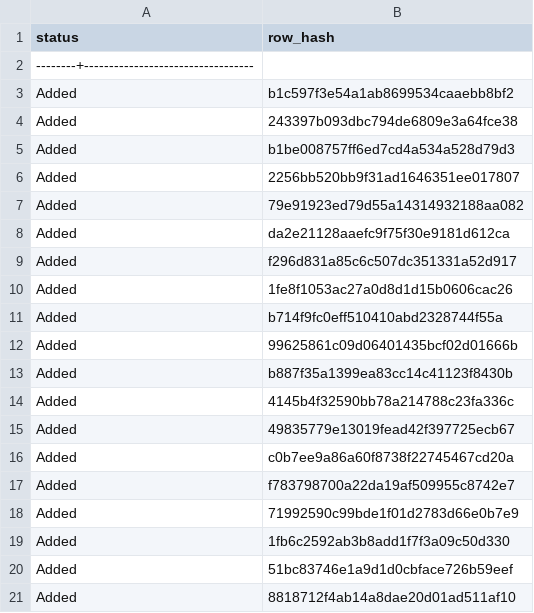
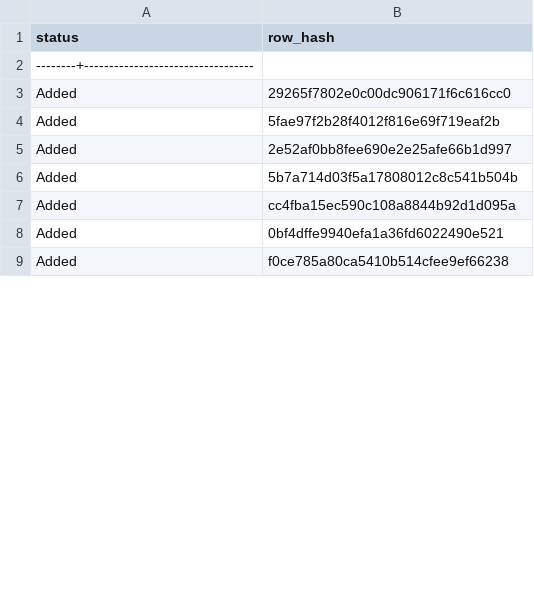
Before and after one commit to AlexanderStubMichelsen/Plandata, a CSV file: master_scripts/comparing/comparing_results/comparison_results_lokal_vedtaget.csv, drawn as a sheet; only a part is shown; the diff covers the shown part only.

```diff
--- a/master_scripts/comparing/comparing_results/comparison_results_lokal_vedtaget.csv
+++ b/master_scripts/comparing/comparing_results/comparison_results_lokal_vedtaget.csv
@@ -2,20 +2,8 @@
 --------+----------------------------------
- Added  | b1c597f3e54a1ab8699534caaebb8bf2
- Added  | 243397b093dbc794de6809e3a64fce38
- Added  | b1be008757ff6ed7cd4a534a528d79d3
- Added  | 2256bb520bb9f31ad1646351ee017807
- Added  | 79e91923ed79d55a14314932188aa082
- Added  | da2e21128aaefc9f75f30e9181d612ca
- Added  | f296d831a85c6c507dc351331a52d917
- Added  | 1fe8f1053ac27a0d8d1d15b0606cac26
- Added  | b714f9fc0eff510410abd2328744f55a
- Added  | 99625861c09d06401435bcf02d01666b
- Added  | b887f35a1399ea83cc14c41123f8430b
- Added  | 4145b4f32590bb78a214788c23fa336c
- Added  | 49835779e13019fead42f397725ecb67
- Added  | c0b7ee9a86a60f8738f22745467cd20a
- Added  | f783798700a22da19af509955c8742e7
- Added  | 71992590c99bde1f01d2783d66e0b7e9
- Added  | 1fb6c2592ab3b8add1f7f3a09c50d330
- Added  | 51bc83746e1a9d1d0cbface726b59eef
- Added  | 8818712f4ab14a8dae20d01ad511af10
+ Added  | 29265f7802e0c00dc906171f6c616cc0
+ Added  | 5fae97f2b28f4012f816e69f719eaf2b
+ Added  | 2e52af0bb8fee690e2e25afe66b1d997
+ Added  | 5b7a714d03f5a17808012c8c541b504b
+ Added  | cc4fba15ec590c108a8844b92d1d095a
+ Added  | 0bf4dffe9940efa1a36fd6022490e521
+ Added  | f0ce785a80ca5410b514cfee9ef66238
```
Also changed, not shown: 19 removed rows and 10 edited cells elsewhere in this file, master_scripts/comparing/comparing_results/comparison_results_lokal_forslag.csv, 9 other files.
